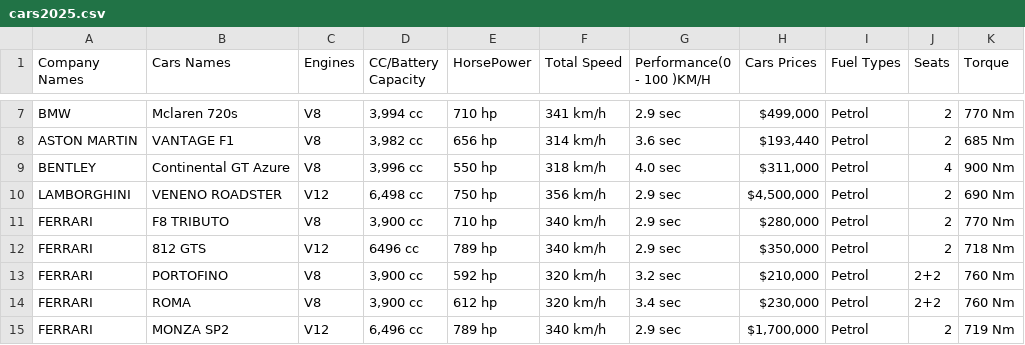
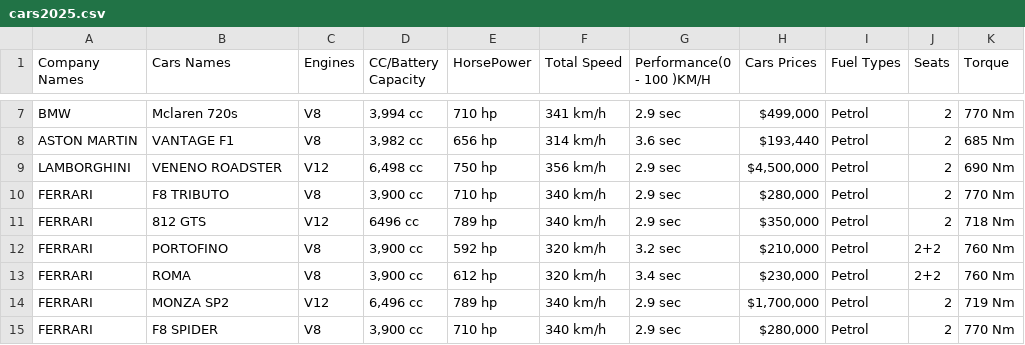
Before and after one commit to KevBoyz/some-python, a CSV file: Data_Science/Projects/09-cars/assets/cars2025.csv, drawn as a sheet; only a part is shown, gaps mark what is left out; the shorter side is filled out with more unchanged rows.

```diff
--- a/Data_Science/Projects/09-cars/assets/cars2025.csv
+++ b/Data_Science/Projects/09-cars/assets/cars2025.csv
@@ -8,3 +8,2 @@ BMW,Mclaren 720s,V8,"3,994 cc",710 hp,341 km/h,2.9 sec,"$499,000 ",Petrol,2,770
 ASTON MARTIN,VANTAGE F1,V8,"3,982 cc",656 hp,314 km/h,3.6 sec,"$193,440 ",Petrol,2,685 Nm
-BENTLEY,Continental GT Azure,V8,"3,996 cc",550 hp,318 km/h,4.0 sec,"$311,000 ",Petrol,4,900 Nm
 LAMBORGHINI,VENENO ROADSTER,V12,"6,498 cc",750 hp,356 km/h,2.9 sec,"$4,500,000 ",Petrol,2,690 Nm
```
Also changed, not shown: 1 other file.
